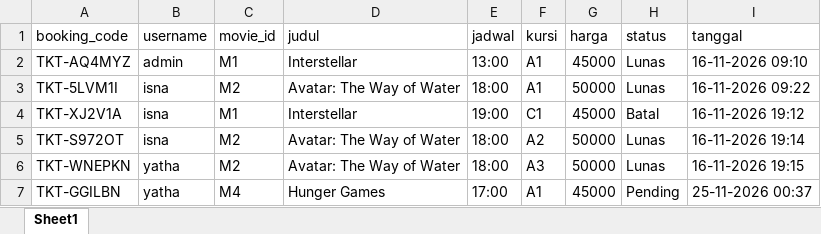
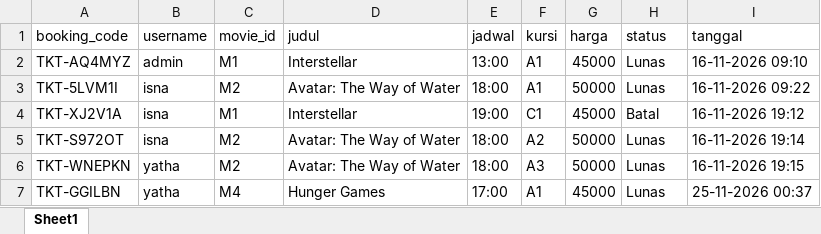
Before and after one commit to isnadaiyan28/Aplikasi-Reservasi-Tiket-Bioskop, an Excel workbook: data/transactions.xlsx, sheet Sheet1, drawn as a sheet; values as stored, in another font and other column widths than the file's, no borders; the diff names each change by its address in the sheet, - before the commit and + after, or states it on an @@ line.

```diff
--- a/data/transactions.xlsx (sheet Sheet1)
+++ b/data/transactions.xlsx (sheet Sheet1)
-H7 (status): Pending
+H7 (status): Lunas
```
Also changed, not shown: data/movies.xlsx, data/users.xlsx, 2 other files.
